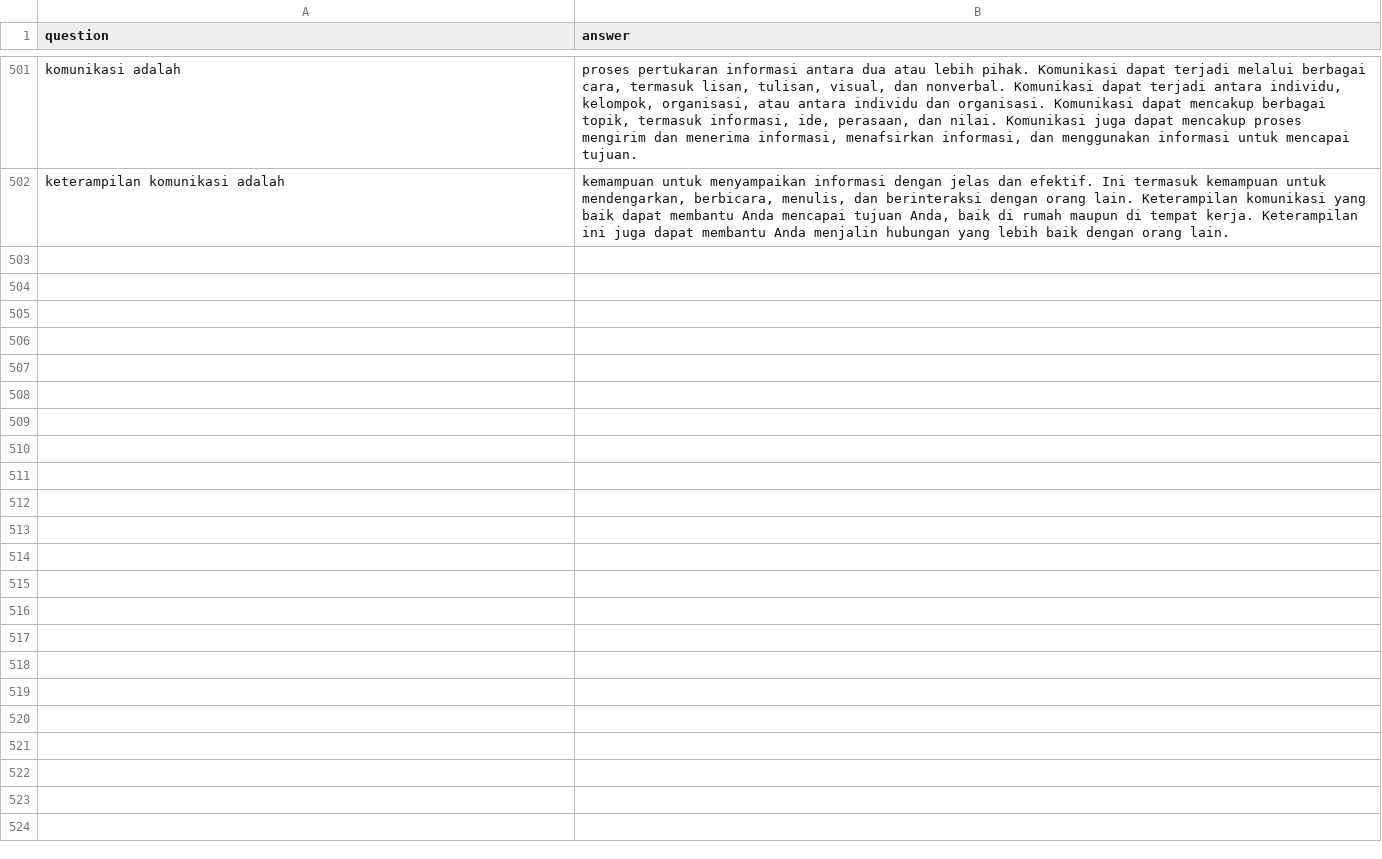
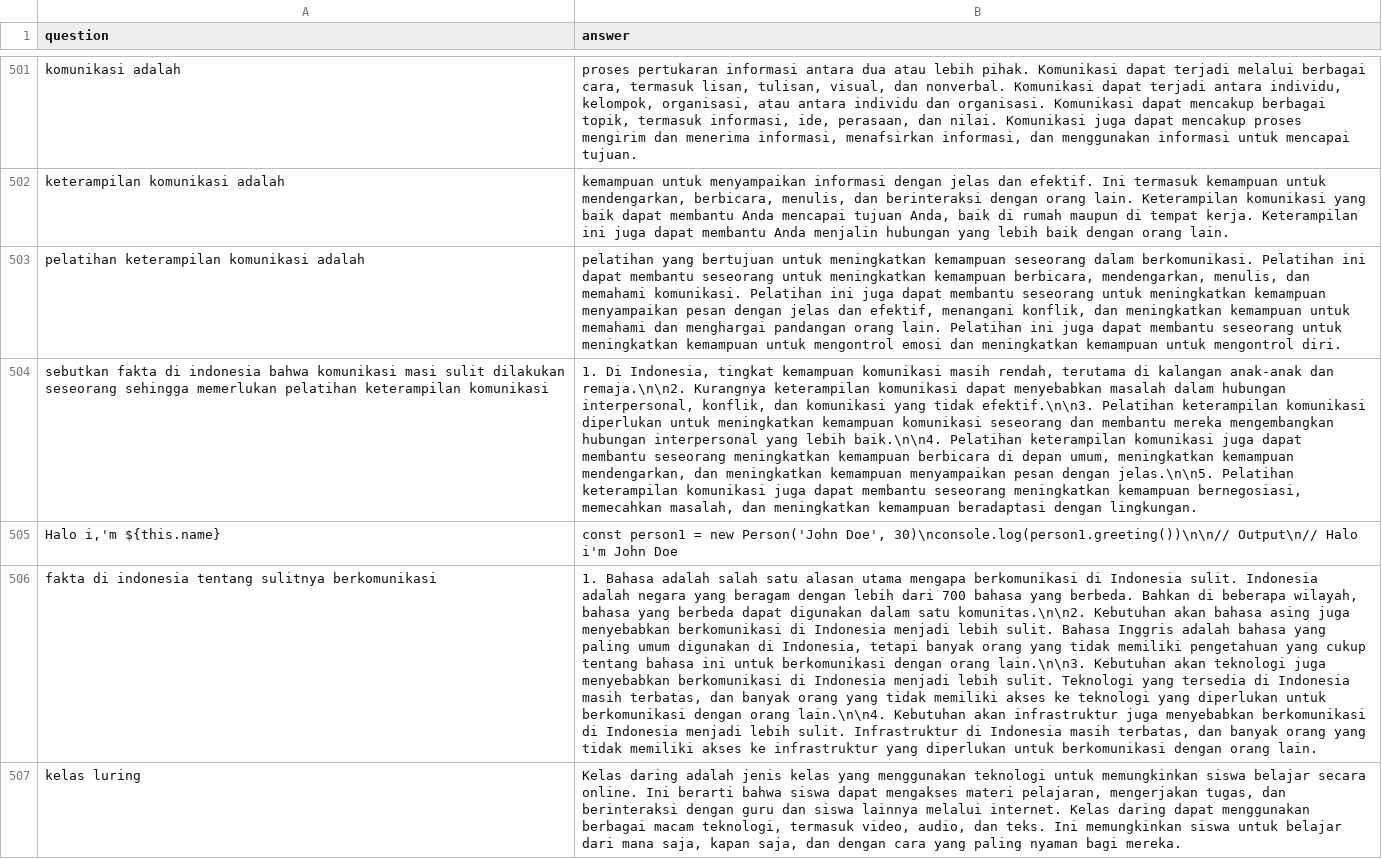
Before and after one commit to anakilang-ai/clean-dan-validasi-data, a CSV file: dataset/gilar-dataset/lar-clean.csv, drawn as a sheet; only a part is shown, gaps mark what is left out; the diff covers the shown part only; the diff names each change by its address in the sheet, - before the commit and + after, or states it on an @@ line.

```diff
--- a/dataset/gilar-dataset/lar-clean.csv
+++ b/dataset/gilar-dataset/lar-clean.csv
+row 503: pelatihan keterampilan komunikasi adalah | pelatihan yang bertujuan untuk meningkatkan kemampuan seseorang dalam berkomunikasi. Pelatihan ini dapat membantu seseorang untuk meningkatkan kemampuan berbicara, mendengarkan, menulis, dan memahami komunikasi. Pelatihan ini juga dapat membantu seseorang untuk meningkatkan kemampuan menyampaikan pesan dengan jelas dan efektif, menangani konflik, dan meningkatkan kemampuan untuk memahami dan menghargai pandangan orang lain. Pelatihan ini juga dapat membantu seseorang untuk meningkatkan kemampuan untuk mengontrol emosi dan meningkatkan kemampuan untuk mengontrol diri.
+row 504: sebutkan fakta di indonesia bahwa komunikasi masi sulit dilakukan seseorang sehingga memerlukan pelatihan keterampilan komunikasi | 1. Di Indonesia, tingkat kemampuan komunikasi masih rendah, terutama di kalangan anak-anak dan remaja.\n\n2. Kurangnya keterampilan komunikasi dapat menyebabkan masalah dalam hubungan interpersonal, konflik, dan komunikasi yang tidak efektif.\n\n3. Pelatihan keterampilan komunikasi diperlukan untuk meningkatkan kemampuan komunikasi seseorang dan membantu mereka mengembangkan hubungan interpersonal yang lebih baik.\n\n4. Pelatihan keterampilan komunikasi juga dapat membantu seseorang meningkatkan kemampuan berbicara di depan umum, meningkatkan kemampuan mendengarkan, dan meningkatkan kemampuan menyampaikan pesan dengan jelas.\n\n5. Pelatihan keterampilan komunikasi juga dapat membantu seseorang meningkatkan kemampuan bernegosiasi, memecahkan masalah, dan meningkatkan kemampuan beradaptasi dengan lingkungan.
+row 505: Halo i,'m ${this.name} | const person1 = new Person('John Doe', 30)\nconsole.log(person1.greeting())\n\n// Output\n// Halo i'm John Doe
+row 506: fakta di indonesia tentang sulitnya berkomunikasi | 1. Bahasa adalah salah satu alasan utama mengapa berkomunikasi di Indonesia sulit. Indonesia adalah negara yang beragam dengan lebih dari 700 bahasa yang berbeda. Bahkan di beberapa wilayah, bahasa yang berbeda dapat digunakan dalam satu komunitas.\n\n2. Kebutuhan akan bahasa asing juga menyebabkan berkomunikasi di Indonesia menjadi lebih sulit. Bahasa Inggris adalah bahasa yang paling umum digunakan di Indonesia, tetapi banyak orang yang tidak memiliki pengetahuan yang cukup tentang bahasa ini untuk berkomunikasi dengan orang lain.\n\n3. Kebutuhan akan teknologi juga menyebabkan berkomunikasi di Indonesia menjadi lebih sulit. Teknologi yang tersedia di Indonesia masih terbatas, dan banyak orang yang tidak memiliki akses ke teknologi yang diperlukan untuk berkomunikasi dengan orang lain.\n\n4. Kebutuhan akan infrastruktur juga menyebabkan berkomunikasi di Indonesia menjadi lebih sulit. Infrastruktur di Indonesia masih terbatas, dan banyak orang yang tidak memiliki akses ke infrastruktur yang diperlukan untuk berkomunikasi dengan orang lain.
+row 507: kelas luring | Kelas daring adalah jenis kelas yang menggunakan teknologi untuk memungkinkan siswa belajar secara online. Ini berarti bahwa siswa dapat mengakses materi pelajaran, mengerjakan tugas, dan berinteraksi dengan guru dan siswa lainnya melalui internet. Kelas daring dapat menggunakan berbagai macam teknologi, termasuk video, audio, dan teks. Ini memungkinkan siswa untuk belajar dari mana saja, kapan saja, dan dengan cara yang paling nyaman bagi mereka.
```
Also changed, not shown: 5 added rows elsewhere in this file.
